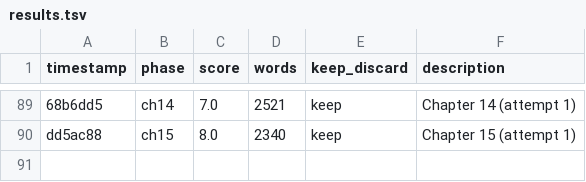
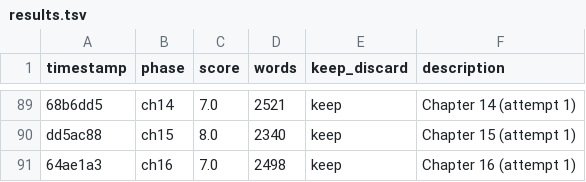
Before and after one commit to NousResearch/autonovel, a TSV file: results.tsv, drawn as a sheet; only a part is shown, gaps mark what is left out; the diff names each change by its address in the sheet, - before the commit and + after, or states it on an @@ line.

```diff
--- a/results.tsv
+++ b/results.tsv
+row 91: 64ae1a3 | ch16 | 7.0 | 2498 | keep | Chapter 16 (attempt 1)
```
Also changed, not shown: 2 other files.
